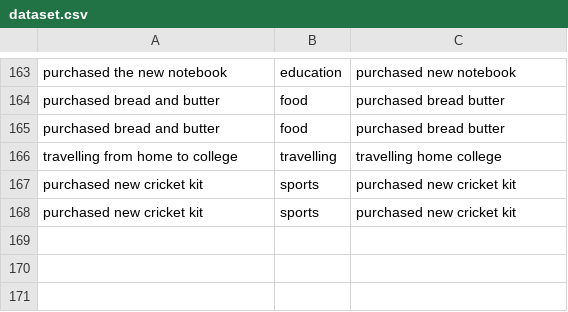
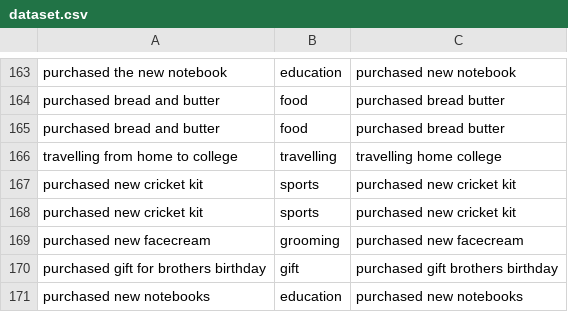
Before and after one commit to hemantshirsath/Expensetracker, a CSV file: dataset.csv, drawn as a sheet; only a part is shown, gaps mark what is left out; the diff names each change by its address in the sheet, - before the commit and + after, or states it on an @@ line.

```diff
--- a/dataset.csv
+++ b/dataset.csv
+row 169: purchased new facecream | grooming | purchased new facecream
+row 170: purchased gift for brothers birthday | gift | purchased gift brothers birthday
+row 171: purchased new notebooks | education | purchased new notebooks
```
Also changed, not shown: 8 other files.
